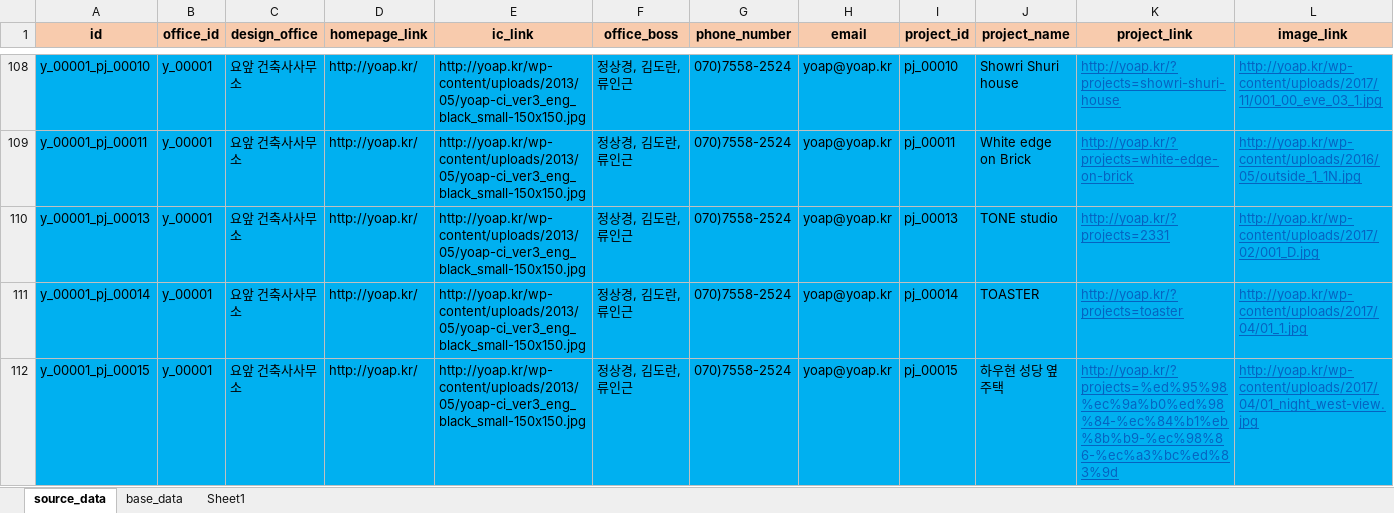
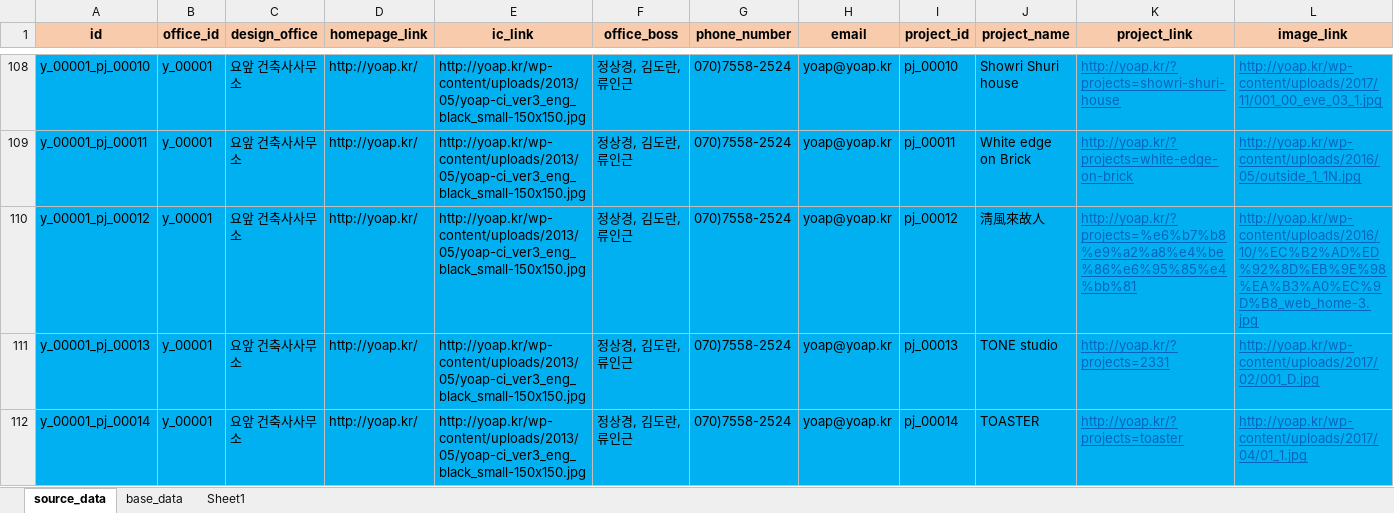
Before and after one commit to ihwani/zium_database, an Excel workbook: zium_database.xlsx, sheet source_data, drawn as a sheet; only a part is shown, gaps mark what is left out; the shorter side is filled out with more unchanged rows; values as stored, in another font and other column widths than the file's, no borders; rows hold the shown columns only; the diff covers the shown part only; the diff names each change by its address in the sheet, - before the commit and + after, or states it on an @@ line.

```diff
--- a/zium_database.xlsx (sheet source_data)
+++ b/zium_database.xlsx (sheet source_data)
+row 110: y_00001_pj_00012 | y_00001 | 요앞 건축사사무소 | http://yoap.kr/ | http://yoap.kr/wp-content/uploads/2013/05/yoap-ci_ver3_eng_black_small-150x150.jpg | 정상경, 김도란, 류인근 | 070)7558-2524 | yoap@yoap.kr | pj_00012 | 淸風來故人 | http://yoap.kr/?projects=%e6%b7%b8%e9%a2%a8%e4%be%86%e6%95%85%e4%bb%81 | http://yoap.kr/wp-content/uploads/2016/10/%EC%B2%AD%ED%92%8D%EB%9E%98%EA%B3%A0%EC%9D%B8_web_home-3.jpg
```
Also changed, not shown: 84 removed rows elsewhere in this sheet, sheet Sheet1, formulas that keep their value, 1 other file.
